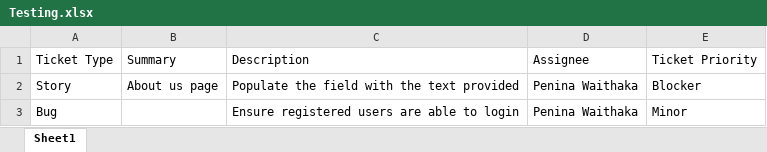
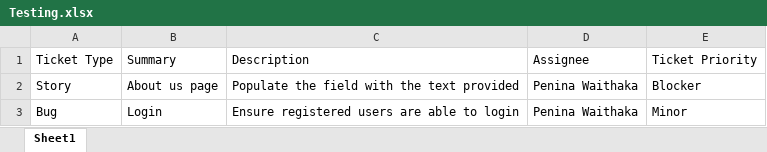
Before and after one commit to peninawaithaka/TicketBot, an Excel workbook: Attachments/Testing.xlsx, sheet Sheet1, drawn as a sheet; values as stored, in another font and other column widths than the file's, no borders; the diff names each change by its address in the sheet, - before the commit and + after, or states it on an @@ line.

```diff
--- a/Attachments/Testing.xlsx (sheet Sheet1)
+++ b/Attachments/Testing.xlsx (sheet Sheet1)
-B3: (empty)
+B3: Login
```
Also changed, not shown: 1 other file.
